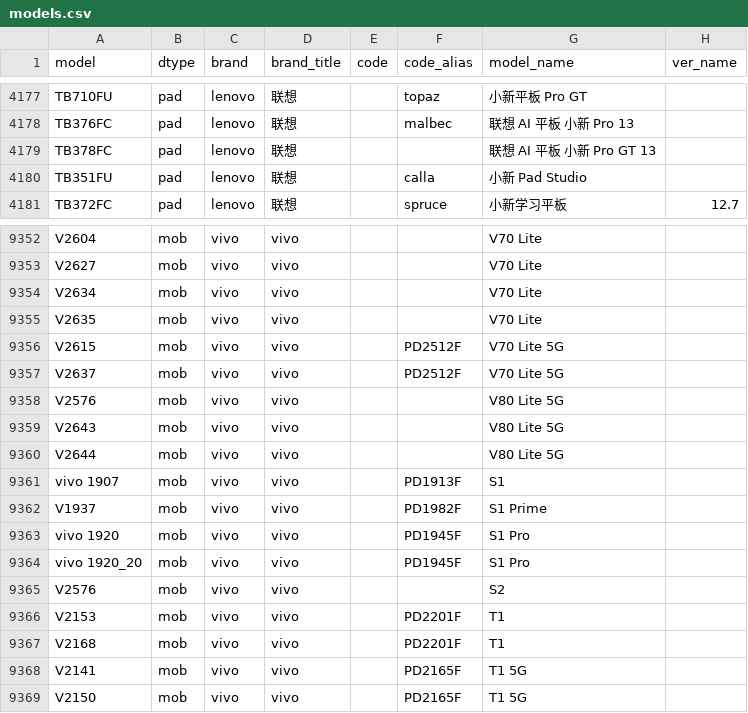
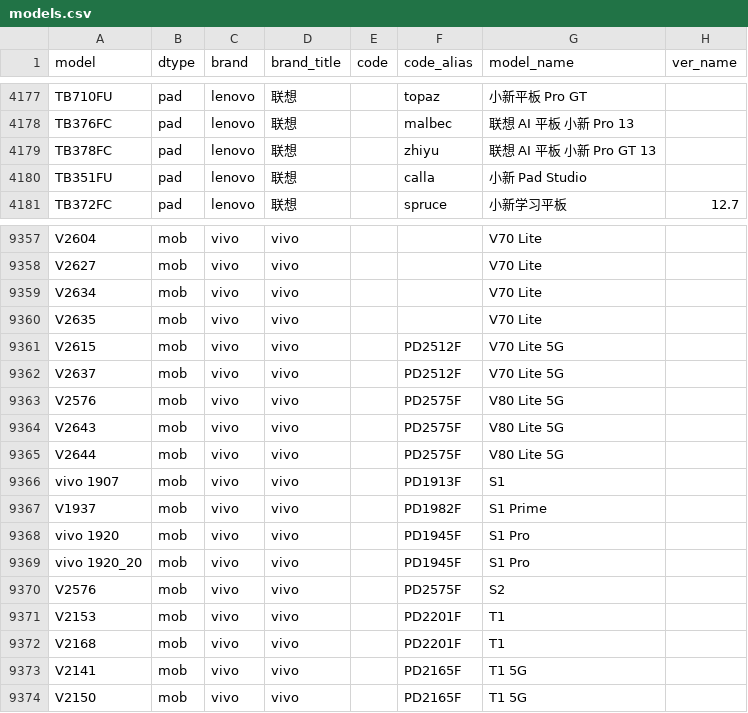
Before and after one commit to ITxiao6666/MobileModels-csv, a CSV file: models.csv, drawn as a sheet; only a part is shown, gaps mark what is left out; the diff covers the shown part only.

```diff
--- a/models.csv
+++ b/models.csv
@@ -4178,3 +4178,3 @@ TB710FU,pad,lenovo,联想,,topaz,小新平板 Pro GT,
 TB376FC,pad,lenovo,联想,,malbec,联想 AI 平板 小新 Pro 13,
-TB378FC,pad,lenovo,联想,,,联想 AI 平板 小新 Pro GT 13,
+TB378FC,pad,lenovo,联想,,zhiyu,联想 AI 平板 小新 Pro GT 13,
 TB351FU,pad,lenovo,联想,,calla,小新 Pad Studio,
@@ -9357,5 +9362,5 @@ V2615,mob,vivo,vivo,,PD2512F,V70 Lite 5G,
 V2637,mob,vivo,vivo,,PD2512F,V70 Lite 5G,
-V2576,mob,vivo,vivo,,,V80 Lite 5G,
-V2643,mob,vivo,vivo,,,V80 Lite 5G,
-V2644,mob,vivo,vivo,,,V80 Lite 5G,
+V2576,mob,vivo,vivo,,PD2575F,V80 Lite 5G,
+V2643,mob,vivo,vivo,,PD2575F,V80 Lite 5G,
+V2644,mob,vivo,vivo,,PD2575F,V80 Lite 5G,
 vivo 1907,mob,vivo,vivo,,PD1913F,S1,
@@ -9364,3 +9369,3 @@ vivo 1920,mob,vivo,vivo,,PD1945F,S1 Pro,
 vivo 1920_20,mob,vivo,vivo,,PD1945F,S1 Pro,
-V2576,mob,vivo,vivo,,,S2,
+V2576,mob,vivo,vivo,,PD2575F,S2,
 V2153,mob,vivo,vivo,,PD2201F,T1,
```
Also changed, not shown: 7 added rows and 1 edited cell elsewhere in this file, 1 other file.
